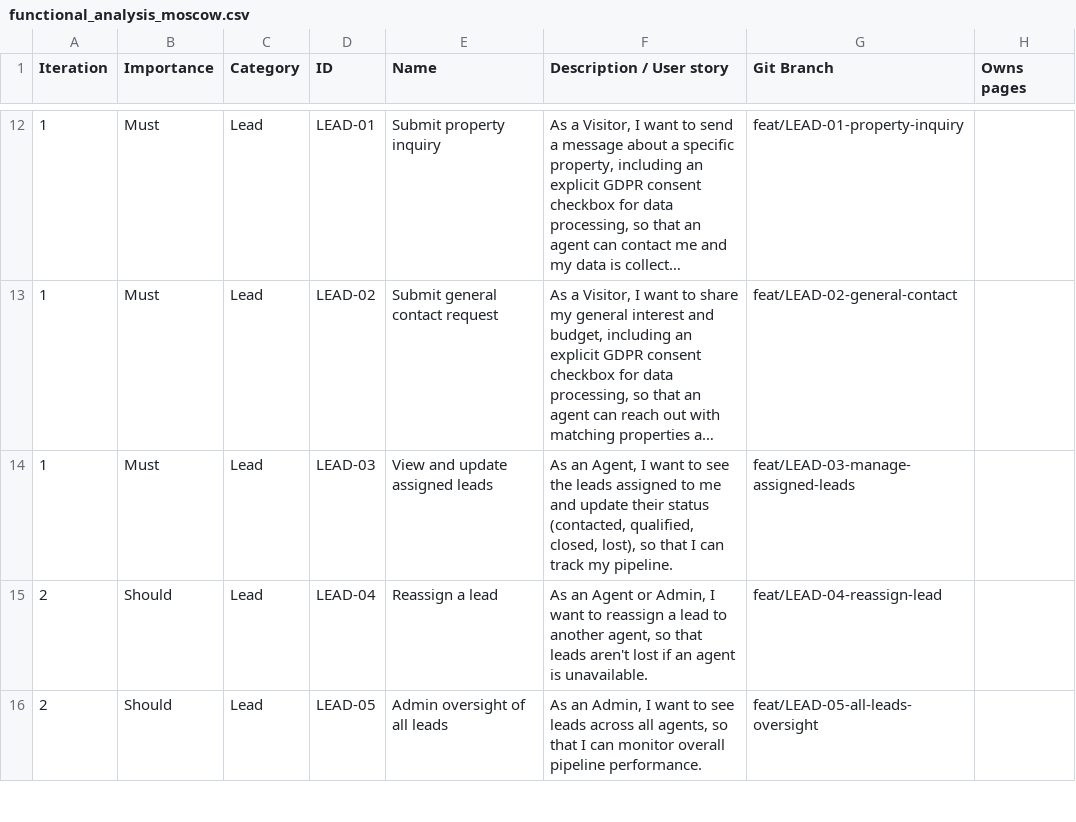
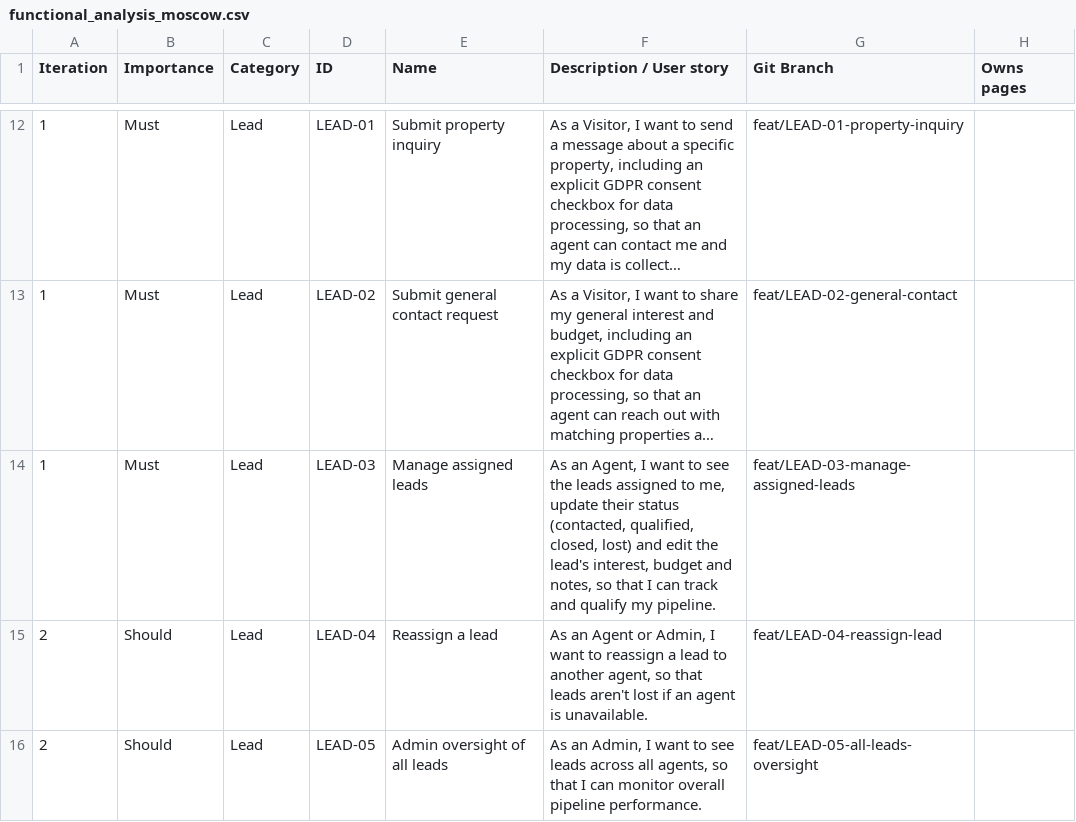
Before and after one commit to Pierre-Fay/realestatesma, a CSV file: docs/functional/functional_analysis_moscow.csv, drawn as a sheet; only a part is shown, gaps mark what is left out; long unchanged cells end in …; the diff names each change by its address in the sheet, - before the commit and + after, or states it on an @@ line.

Commit message:
LEAD-03: document lead editing

```diff
--- a/docs/functional/functional_analysis_moscow.csv
+++ b/docs/functional/functional_analysis_moscow.csv
-E14 (Name): View and update assigned leads
+E14 (Name): Manage assigned leads
-F14 (Description / User story): …assigned to me and update their status (contacted, qualified, closed, lost), so that I can track my pipeline.
+F14 (Description / User story): …assigned to me, update their status (contacted, qualified, closed, lost) and edit the lead's interest, budget and notes, so that I can track and qualify my pipeline.
```
Also changed, not shown: 1 other file.
